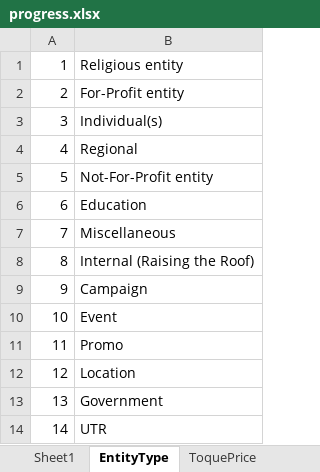
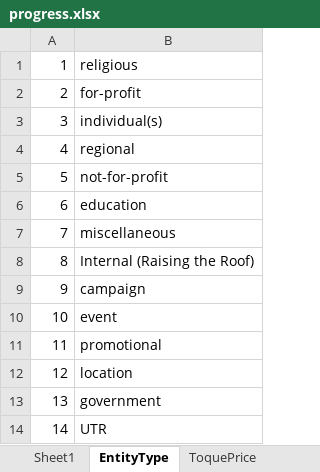
Before and after one commit to fmahdi-R/raising-the-roof, an Excel workbook: CLEAN DATA/The Boardroom Group/progress.xlsx, sheet EntityType, drawn as a sheet; values as stored, in another font and other column widths than the file's, no borders; the diff names each change by its address in the sheet, - before the commit and + after, or states it on an @@ line.

```diff
--- a/CLEAN DATA/The Boardroom Group/progress.xlsx (sheet EntityType)
+++ b/CLEAN DATA/The Boardroom Group/progress.xlsx (sheet EntityType)
-B1: Religious entity
+B1: religious
-B2: For-Profit entity
+B2: for-profit
-B3: Individual(s)
+B3: individual(s)
-B4: Regional
+B4: regional
-B5: Not-For-Profit entity
+B5: not-for-profit
-B6: Education
+B6: education
-B7: Miscellaneous
+B7: miscellaneous
-B9: Campaign
+B9: campaign
-B10: Event
+B10: event
-B11: Promo
+B11: promotional
-B12: Location
+B12: location
-B13: Government
+B13: government
```
Also changed, not shown: sheet Sheet1, sheet Colour, sheet ToquePrice.
